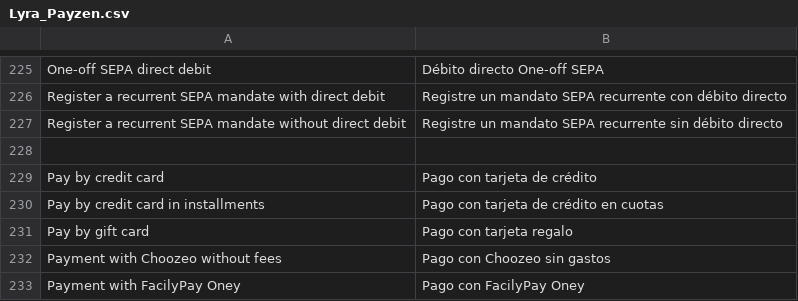
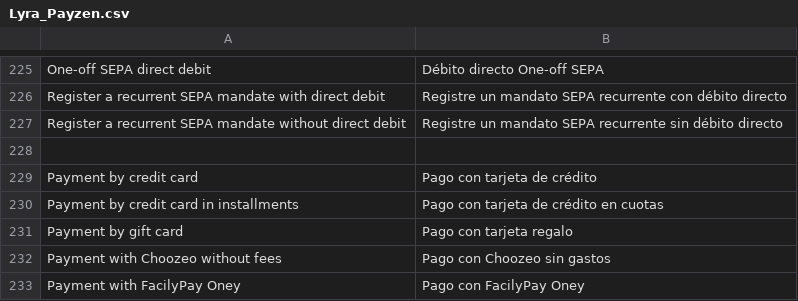
Before and after one commit to lyra/plugin-magento, a CSV file: app/locale/es_ES/Lyra_Payzen.csv, drawn as a sheet; only a part is shown, gaps mark what is left out.

Commit message:
Fix translation.

```diff
--- a/app/locale/es_ES/Lyra_Payzen.csv
+++ b/app/locale/es_ES/Lyra_Payzen.csv
@@ -228,5 +228,5 @@
 
-"Pay by credit card","Pago con tarjeta de crédito"
-"Pay by credit card in installments","Pago con tarjeta de crédito en cuotas"
-"Pay by gift card","Pago con tarjeta regalo"
+"Payment by credit card","Pago con tarjeta de crédito"
+"Payment by credit card in installments","Pago con tarjeta de crédito en cuotas"
+"Payment by gift card","Pago con tarjeta regalo"
 "Payment with Choozeo without fees","Pago con Choozeo sin gastos"
```
Also changed, not shown: app/locale/de_DE/Lyra_Payzen.csv, app/locale/fr_FR/Lyra_Payzen.csv.
